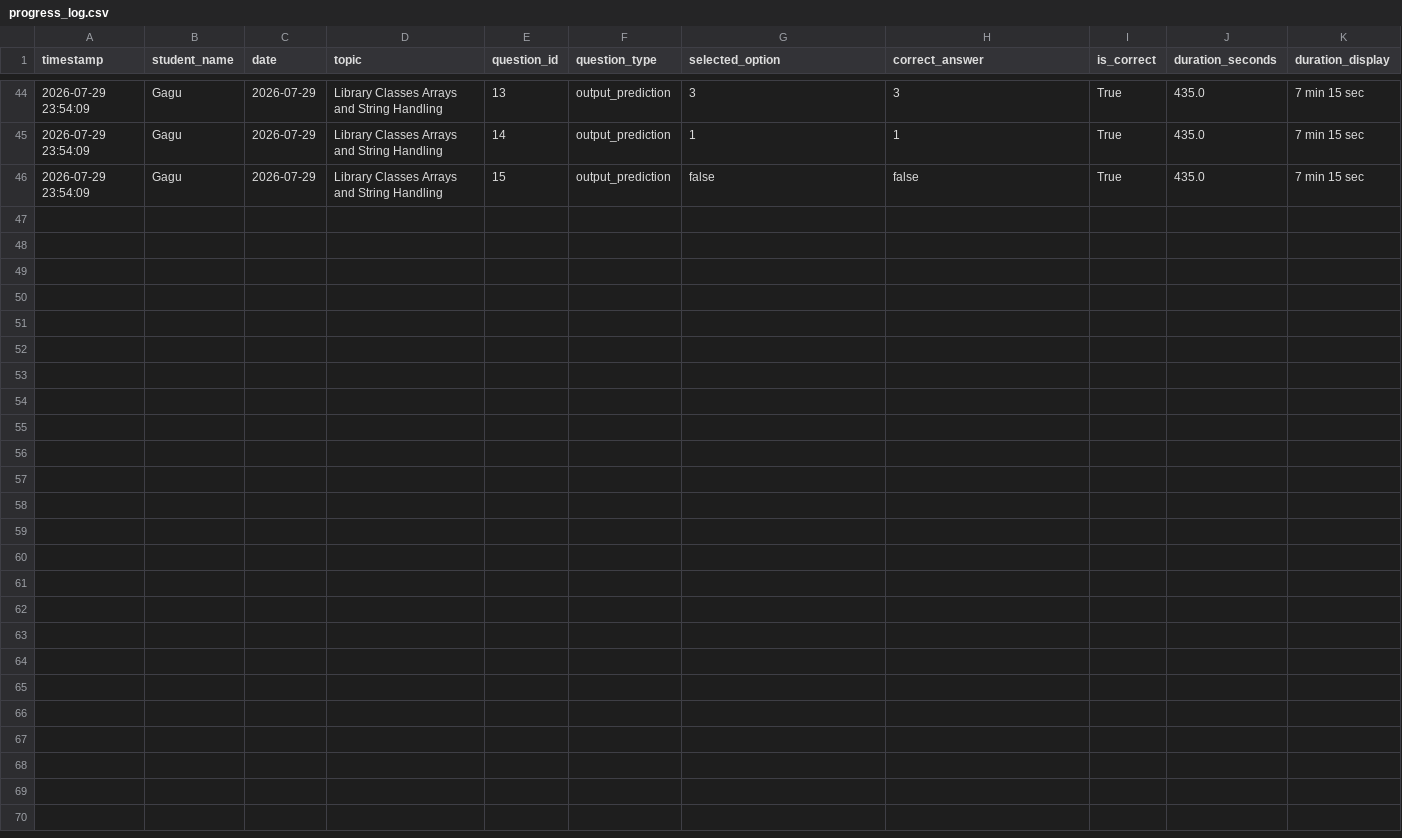
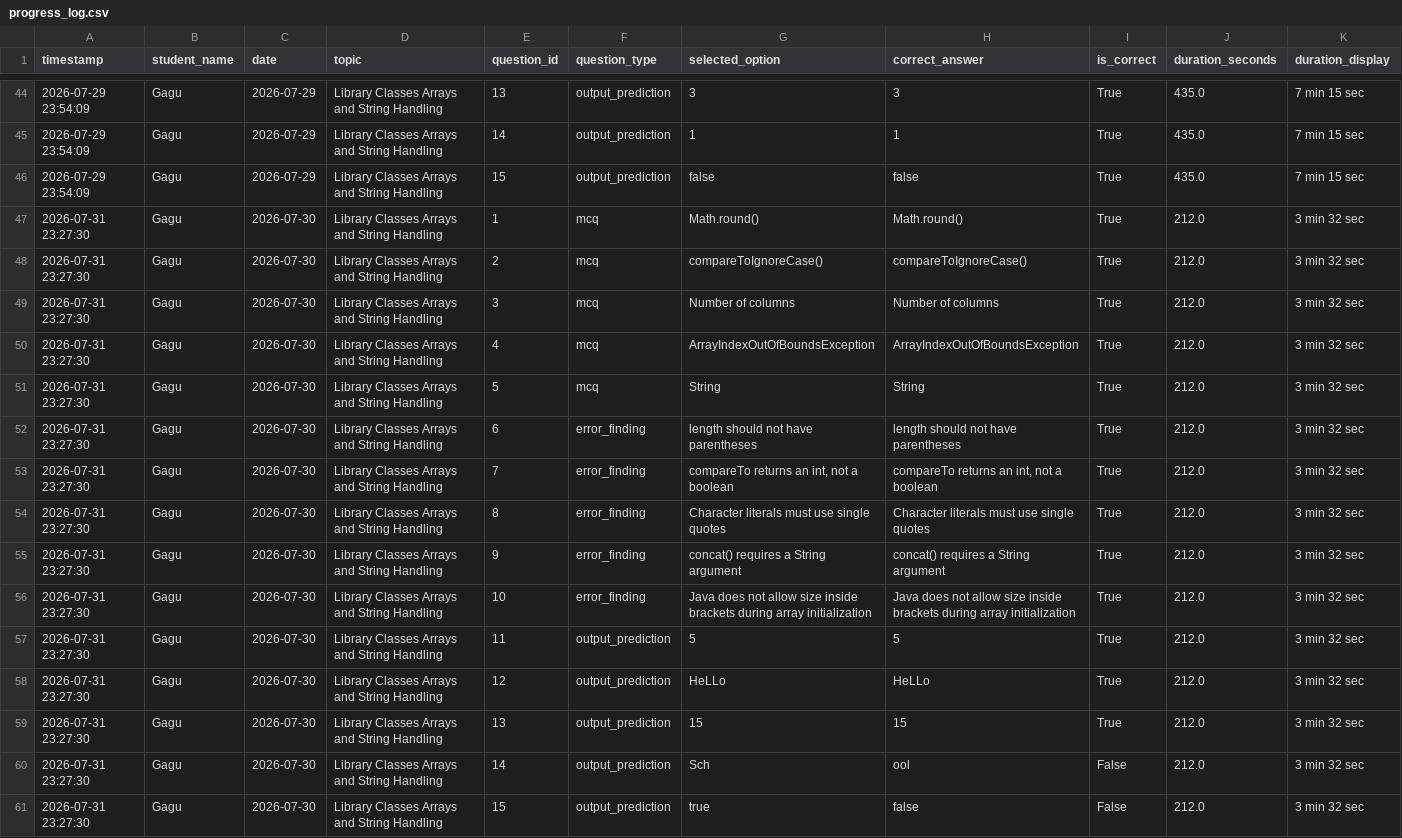
Before and after one commit to saurav85m/daily-challenge, a CSV file: results/progress_log.csv, drawn as a sheet; only a part is shown, gaps mark what is left out; the diff names each change by its address in the sheet, - before the commit and + after, or states it on an @@ line.

Commit message:
Update progress log for 2026-07-30

```diff
--- a/results/progress_log.csv
+++ b/results/progress_log.csv
+row 47: 2026-07-31 23:27:30 | Gagu | 2026-07-30 | Library Classes Arrays and String Handling | 1 | mcq | Math.round() | Math.round() | True | 212.0 | 3 min 32 sec
+row 48: 2026-07-31 23:27:30 | Gagu | 2026-07-30 | Library Classes Arrays and String Handling | 2 | mcq | compareToIgnoreCase() | compareToIgnoreCase() | True | 212.0 | 3 min 32 sec
+row 49: 2026-07-31 23:27:30 | Gagu | 2026-07-30 | Library Classes Arrays and String Handling | 3 | mcq | Number of columns | Number of columns | True | 212.0 | 3 min 32 sec
+row 50: 2026-07-31 23:27:30 | Gagu | 2026-07-30 | Library Classes Arrays and String Handling | 4 | mcq | ArrayIndexOutOfBoundsException | ArrayIndexOutOfBoundsException | True | 212.0 | 3 min 32 sec
+row 51: 2026-07-31 23:27:30 | Gagu | 2026-07-30 | Library Classes Arrays and String Handling | 5 | mcq | String | String | True | 212.0 | 3 min 32 sec
+row 52: 2026-07-31 23:27:30 | Gagu | 2026-07-30 | Library Classes Arrays and String Handling | 6 | error_finding | length should not have parentheses | length should not have parentheses | True | 212.0 | 3 min 32 sec
+row 53: 2026-07-31 23:27:30 | Gagu | 2026-07-30 | Library Classes Arrays and String Handling | 7 | error_finding | compareTo returns an int, not a boolean | compareTo returns an int, not a boolean | True | 212.0 | 3 min 32 sec
+row 54: 2026-07-31 23:27:30 | Gagu | 2026-07-30 | Library Classes Arrays and String Handling | 8 | error_finding | Character literals must use single quotes | Character literals must use single quotes | True | 212.0 | 3 min 32 sec
+row 55: 2026-07-31 23:27:30 | Gagu | 2026-07-30 | Library Classes Arrays and String Handling | 9 | error_finding | concat() requires a String argument | concat() requires a String argument | True | 212.0 | 3 min 32 sec
+row 56: 2026-07-31 23:27:30 | Gagu | 2026-07-30 | Library Classes Arrays and String Handling | 10 | error_finding | Java does not allow size inside brackets during array initialization | Java does not allow size inside brackets during array initialization | True | 212.0 | 3 min 32 sec
+row 57: 2026-07-31 23:27:30 | Gagu | 2026-07-30 | Library Classes Arrays and String Handling | 11 | output_prediction | 5 | 5 | True | 212.0 | 3 min 32 sec
+row 58: 2026-07-31 23:27:30 | Gagu | 2026-07-30 | Library Classes Arrays and String Handling | 12 | output_prediction | HeLLo | HeLLo | True | 212.0 | 3 min 32 sec
+row 59: 2026-07-31 23:27:30 | Gagu | 2026-07-30 | Library Classes Arrays and String Handling | 13 | output_prediction | 15 | 15 | True | 212.0 | 3 min 32 sec
+row 60: 2026-07-31 23:27:30 | Gagu | 2026-07-30 | Library Classes Arrays and String Handling | 14 | output_prediction | Sch | ool | False | 212.0 | 3 min 32 sec
+row 61: 2026-07-31 23:27:30 | Gagu | 2026-07-30 | Library Classes Arrays and String Handling | 15 | output_prediction | true | false | False | 212.0 | 3 min 32 sec
```
